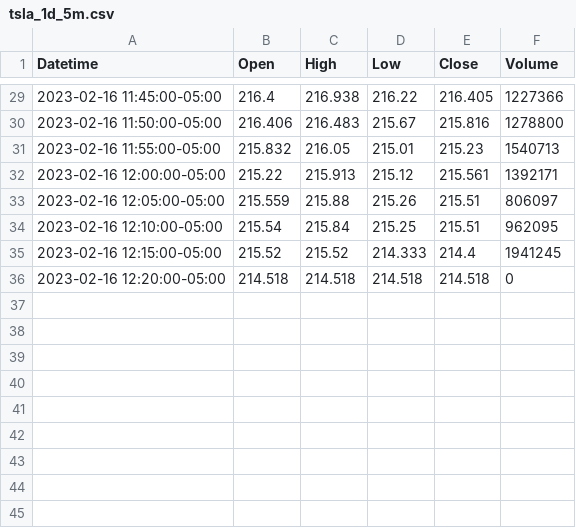
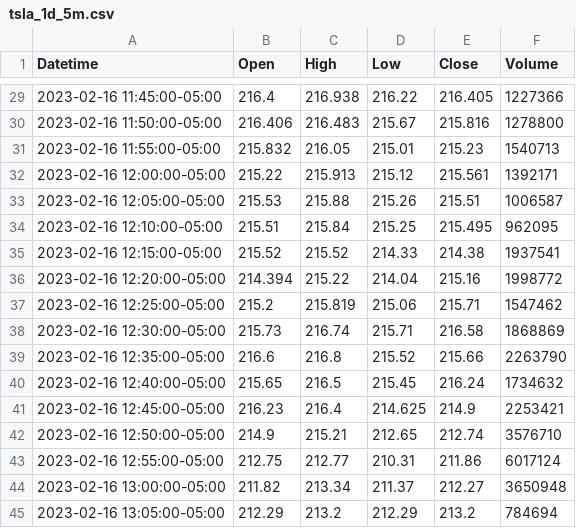
Before and after one commit to jeffreydrew/Artemis, a CSV file: Historical_data/tsla_1d_5m.csv, drawn as a sheet; only a part is shown, gaps mark what is left out.

```diff
--- a/Historical_data/tsla_1d_5m.csv
+++ b/Historical_data/tsla_1d_5m.csv
@@ -32,5 +32,14 @@ Datetime,Open,High,Low,Close,Volume
 2023-02-16 12:00:00-05:00,215.22,215.913,215.12,215.561,1392171
-2023-02-16 12:05:00-05:00,215.559,215.88,215.26,215.51,806097
-2023-02-16 12:10:00-05:00,215.54,215.84,215.25,215.51,962095
-2023-02-16 12:15:00-05:00,215.52,215.52,214.333,214.4,1941245
-2023-02-16 12:20:00-05:00,214.518,214.518,214.518,214.518,0
+2023-02-16 12:05:00-05:00,215.53,215.88,215.26,215.51,1006587
+2023-02-16 12:10:00-05:00,215.51,215.84,215.25,215.495,962095
+2023-02-16 12:15:00-05:00,215.52,215.52,214.33,214.38,1937541
+2023-02-16 12:20:00-05:00,214.394,215.22,214.04,215.16,1998772
+2023-02-16 12:25:00-05:00,215.2,215.819,215.06,215.71,1547462
+2023-02-16 12:30:00-05:00,215.73,216.74,215.71,216.58,1868869
+2023-02-16 12:35:00-05:00,216.6,216.8,215.52,215.66,2263790
+2023-02-16 12:40:00-05:00,215.65,216.5,215.45,216.24,1734632
+2023-02-16 12:45:00-05:00,216.23,216.4,214.625,214.9,2253421
+2023-02-16 12:50:00-05:00,214.9,215.21,212.65,212.74,3576710
+2023-02-16 12:55:00-05:00,212.75,212.77,210.31,211.86,6017124
+2023-02-16 13:00:00-05:00,211.82,213.34,211.37,212.27,3650948
+2023-02-16 13:05:00-05:00,212.29,213.2,212.29,213.2,784694
```
Also changed, not shown: 3 other files.
